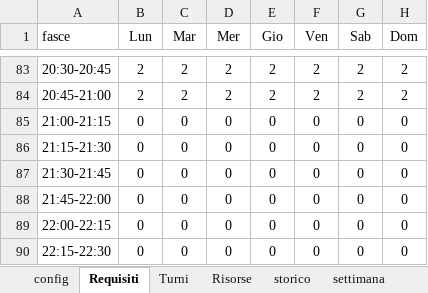
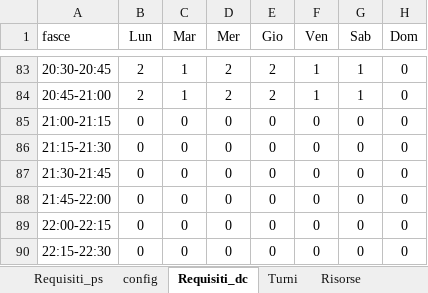
Before and after one commit to Willywillox/Wfm, an Excel workbook: input wfmmacro dc.xlsm, sheet Requisiti_dc, drawn as a sheet; only a part is shown, gaps mark what is left out; values as stored, in another font and other column widths than the file's, no borders; charts and pictures not drawn; the diff covers the shown part only; the diff names each change by its address in the sheet, - before the commit and + after, or states it on an @@ line.

```diff
--- a/input wfmmacro dc.xlsm (sheet Requisiti_dc)
+++ b/input wfmmacro dc.xlsm (sheet Requisiti_dc)
-sheet tab: Requisiti
+sheet tab: Requisiti_dc
+sheet tab: Requisiti_ps
-C83:C84 (Mar): 2
+C83:C84 (Mar): 1
-F83:F84 (Ven): 2
+F83:F84 (Ven): 1
-G83:G84 (Sab): 2
+G83:G84 (Sab): 1
-H83:H84 (Dom): 2
+H83:H84 (Dom): 0
```
Also changed, not shown: 250 edited cells elsewhere in this sheet, sheet Risorse, sheet storico, sheet Turni, sheet settimana, formulas that keep their value, hidden cells, charts or pictures, input wfmmacro cmb.xlsm, input wfmmacro multiskill.xlsx, 43 other files.
